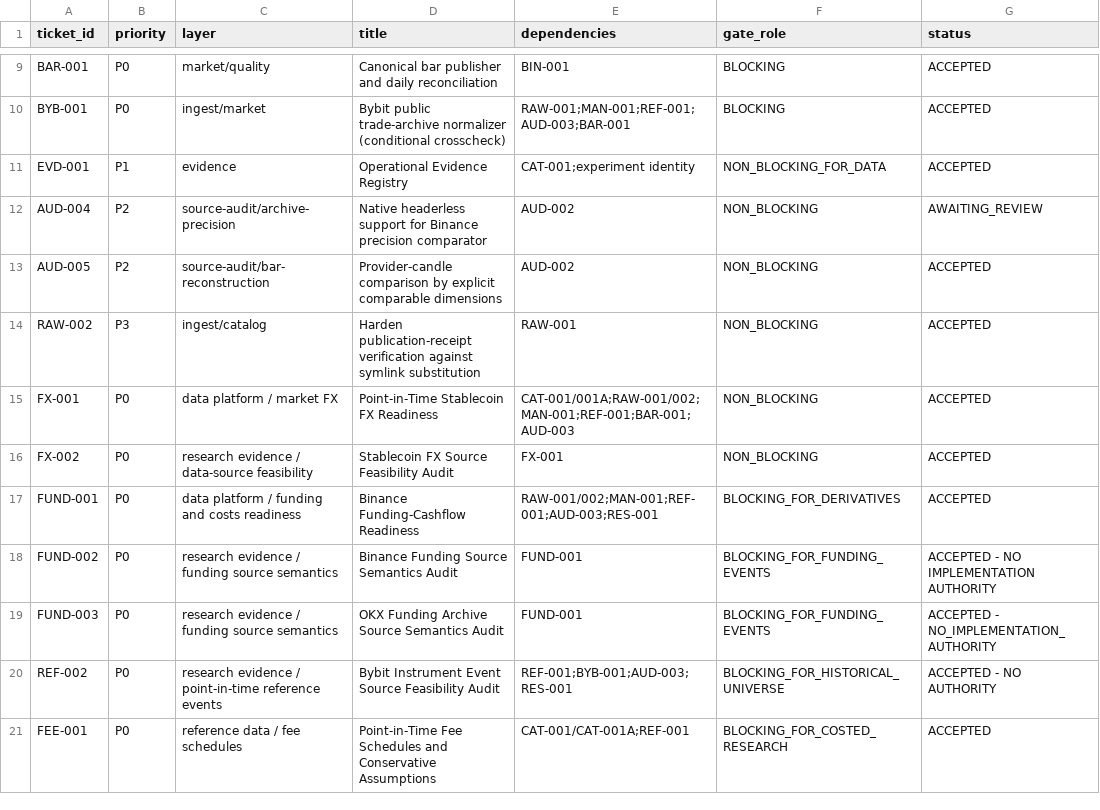
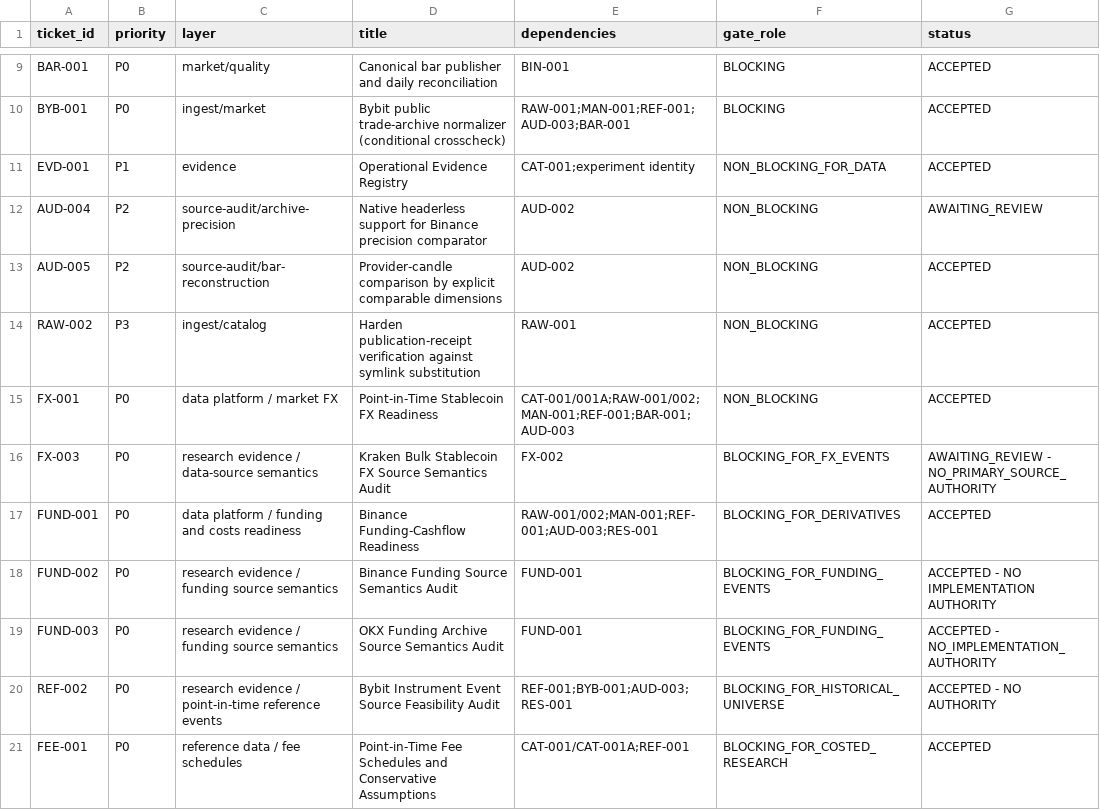
Before and after one commit to larslarsen/Crypto-Multifactor-Bot, a CSV file: docs/engineering/IMPLEMENTATION_BACKLOG.csv, drawn as a sheet; only a part is shown, gaps mark what is left out.

Commit message:
FX-003: Kraken bulk stablecoin FX source semantics audit (NO_PRIMARY_SOURCE_AUTHORITY)

```diff
--- a/docs/engineering/IMPLEMENTATION_BACKLOG.csv
+++ b/docs/engineering/IMPLEMENTATION_BACKLOG.csv
@@ -15,3 +15,3 @@ RAW-002,P3,ingest/catalog,Harden publication-receipt verification against symlin
 FX-001,P0,data platform / market FX,Point-in-Time Stablecoin FX Readiness,CAT-001/001A;RAW-001/002;MAN-001;REF-001;BAR-001;AUD-003,NON_BLOCKING,ACCEPTED
-FX-002,P0,research evidence / data-source feasibility,Stablecoin FX Source Feasibility Audit,FX-001,NON_BLOCKING,ACCEPTED
+FX-003,P0,research evidence / data-source semantics,Kraken Bulk Stablecoin FX Source Semantics Audit,FX-002,BLOCKING_FOR_FX_EVENTS,AWAITING_REVIEW - NO_PRIMARY_SOURCE_AUTHORITY
 FUND-001,P0,data platform / funding and costs readiness,Binance Funding-Cashflow Readiness,RAW-001/002;MAN-001;REF-001;AUD-003;RES-001,BLOCKING_FOR_DERIVATIVES,ACCEPTED
```
Also changed, not shown: 8 other files.
